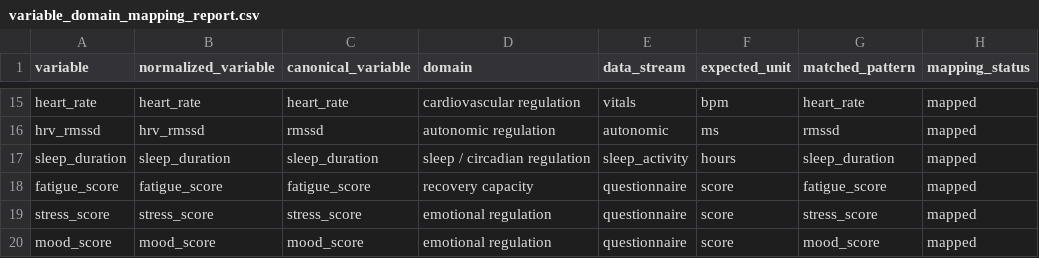
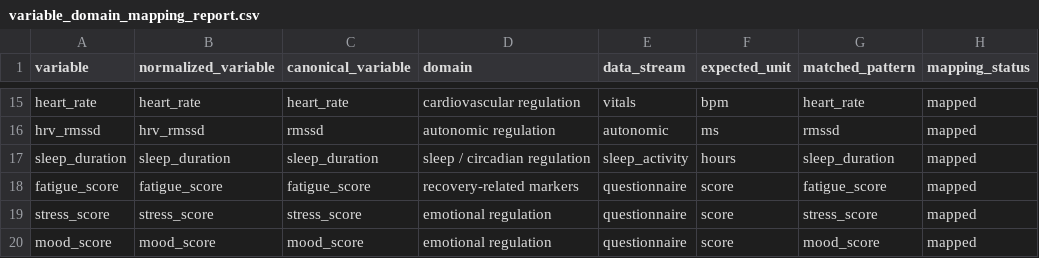
Before and after one commit to Margarita215729/NeuroBridge-S4-Graph-Learning, a CSV file: results/tables/variable_domain_mapping_report.csv, drawn as a sheet; only a part is shown, gaps mark what is left out.

```diff
--- a/results/tables/variable_domain_mapping_report.csv
+++ b/results/tables/variable_domain_mapping_report.csv
@@ -17,3 +17,3 @@ hrv_rmssd,hrv_rmssd,rmssd,autonomic regulation,autonomic,ms,rmssd,mapped
 sleep_duration,sleep_duration,sleep_duration,sleep / circadian regulation,sleep_activity,hours,sleep_duration,mapped
-fatigue_score,fatigue_score,fatigue_score,recovery capacity,questionnaire,score,fatigue_score,mapped
+fatigue_score,fatigue_score,fatigue_score,recovery-related markers,questionnaire,score,fatigue_score,mapped
 stress_score,stress_score,stress_score,emotional regulation,questionnaire,score,stress_score,mapped
```
Also changed, not shown: results/tables/adapter_domain_scores_long.csv, results/tables/adapter_domain_scores_wide.csv, 50 other files.
